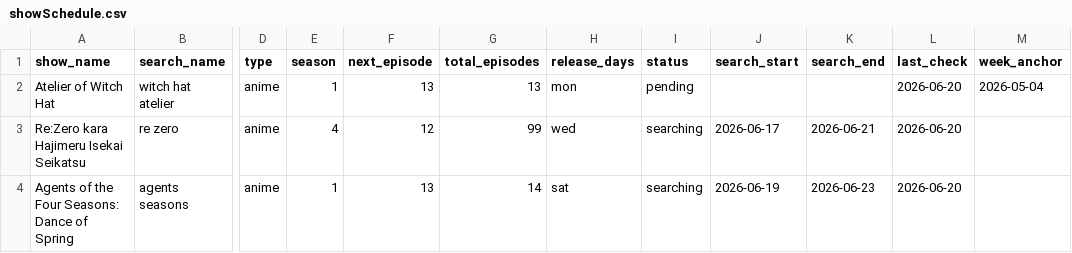
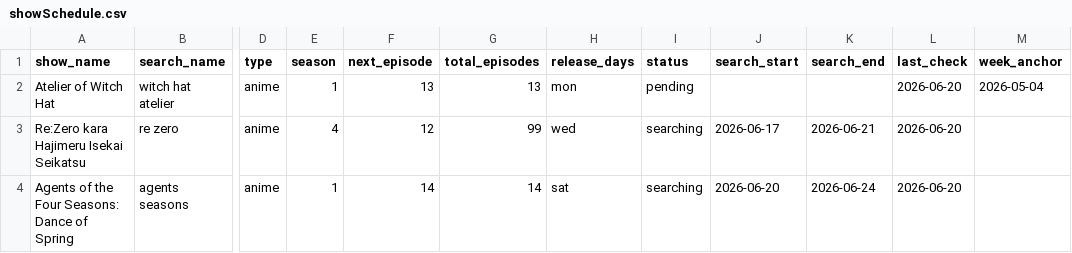
Before and after one commit to fernhw/yt-jellyfin, a CSV file: showSchedule.csv, drawn as a sheet; only a part is shown, gaps mark what is left out; the diff names each change by its address in the sheet, - before the commit and + after, or states it on an @@ line.

```diff
--- a/showSchedule.csv
+++ b/showSchedule.csv
-F4 (next_episode): 13
+F4 (next_episode): 14
-J4 (search_start): 2026-06-19
+J4 (search_start): 2026-06-20
-K4 (search_end): 2026-06-23
+K4 (search_end): 2026-06-24
```
Also changed, not shown: 5 other files.
